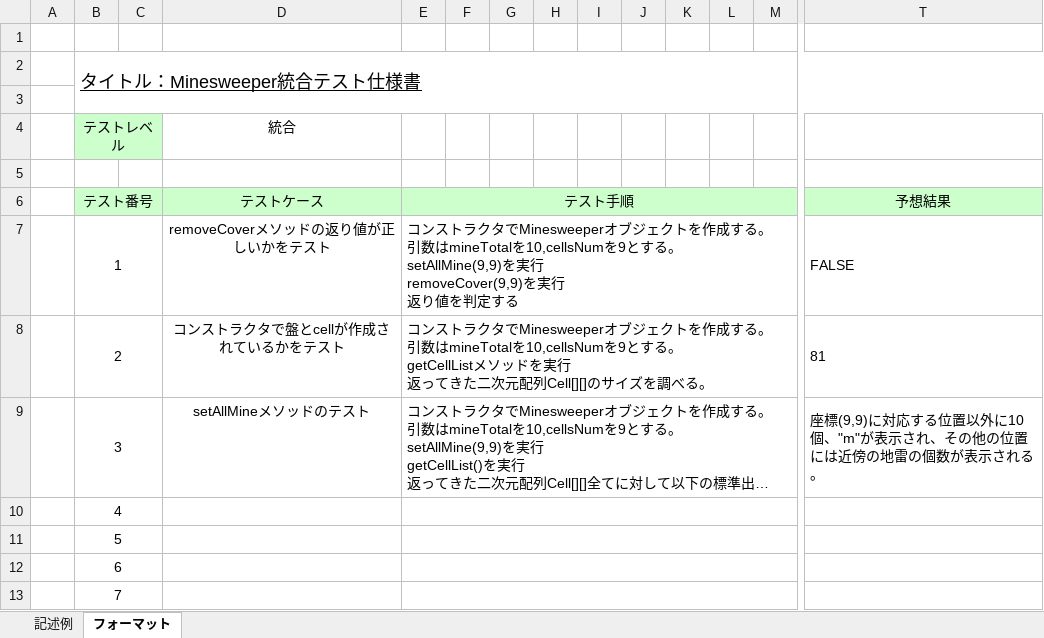
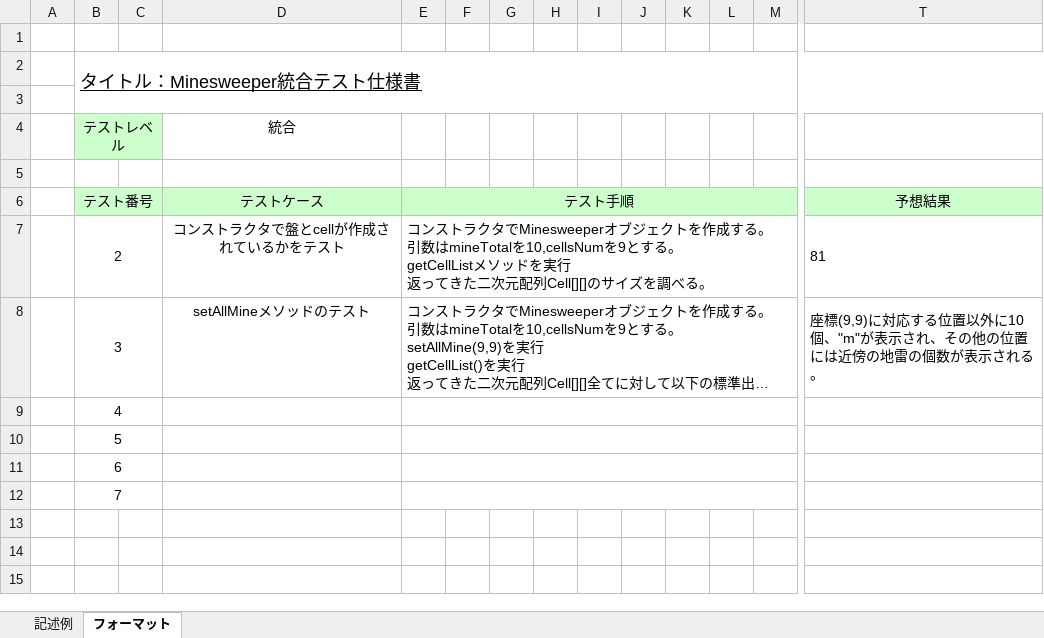
Before and after one commit to Yuma-Hamasaki/zero1_newProject, an Excel workbook: 03_design/Minesweeper統合テスト仕様書.xlsx, sheet フォーマット, drawn as a sheet; only a part is shown, gaps mark what is left out; long unchanged cells end in …; values as stored, in another font and other column widths than the file's, no borders; rows hold the shown columns only; ↵ is a line break in a cell; the diff names each change by its address in the sheet, - before the commit and + after, or states it on an @@ line.

Commit message:
テストケース削減

```diff
--- a/03_design/Minesweeper統合テスト仕様書.xlsx (sheet フォーマット)
+++ b/03_design/Minesweeper統合テスト仕様書.xlsx (sheet フォーマット)
-row 7:  | 1 |  | removeCoverメソッドの返り値が正しいかをテスト | コンストラクタでMinesweeperオブジェクトを作成する。 ↵ 引数はmineTotalを10,cellsNumを9とする。 ↵ setAllMine(9,9)を実行 ↵ removeCover(9,9)を実行 ↵ 返り値を判定する |  |  |  |  |  |  |  |  | FALSE
```
